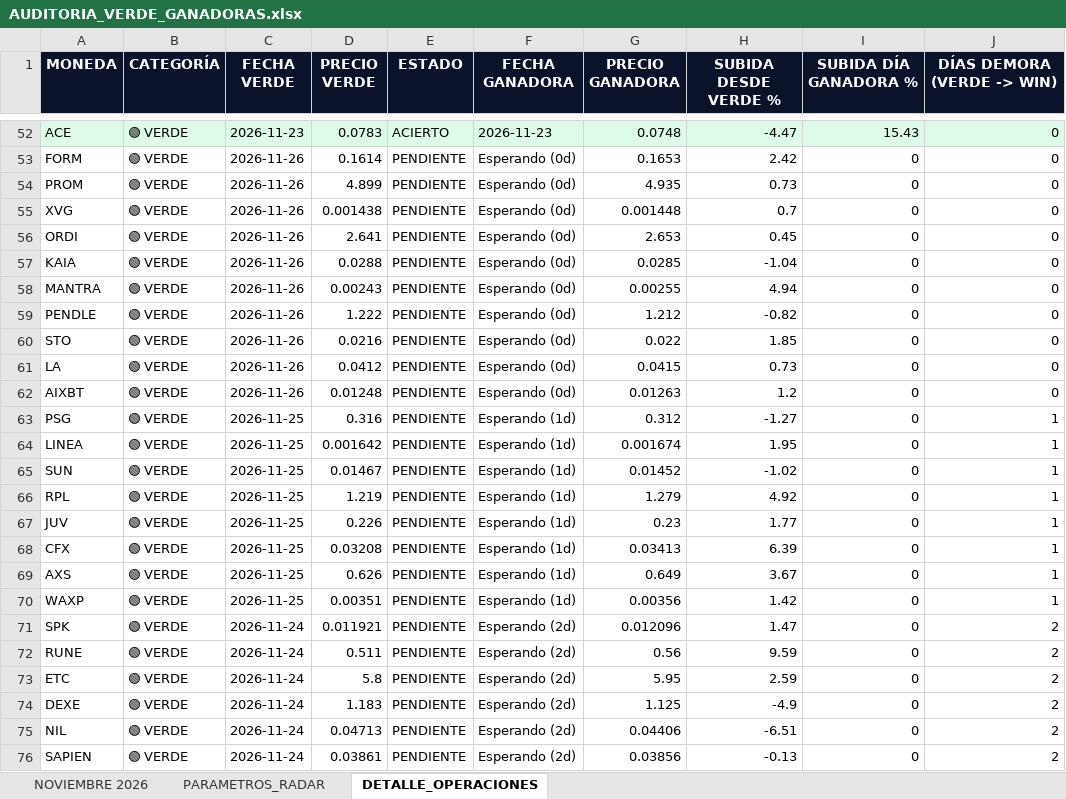
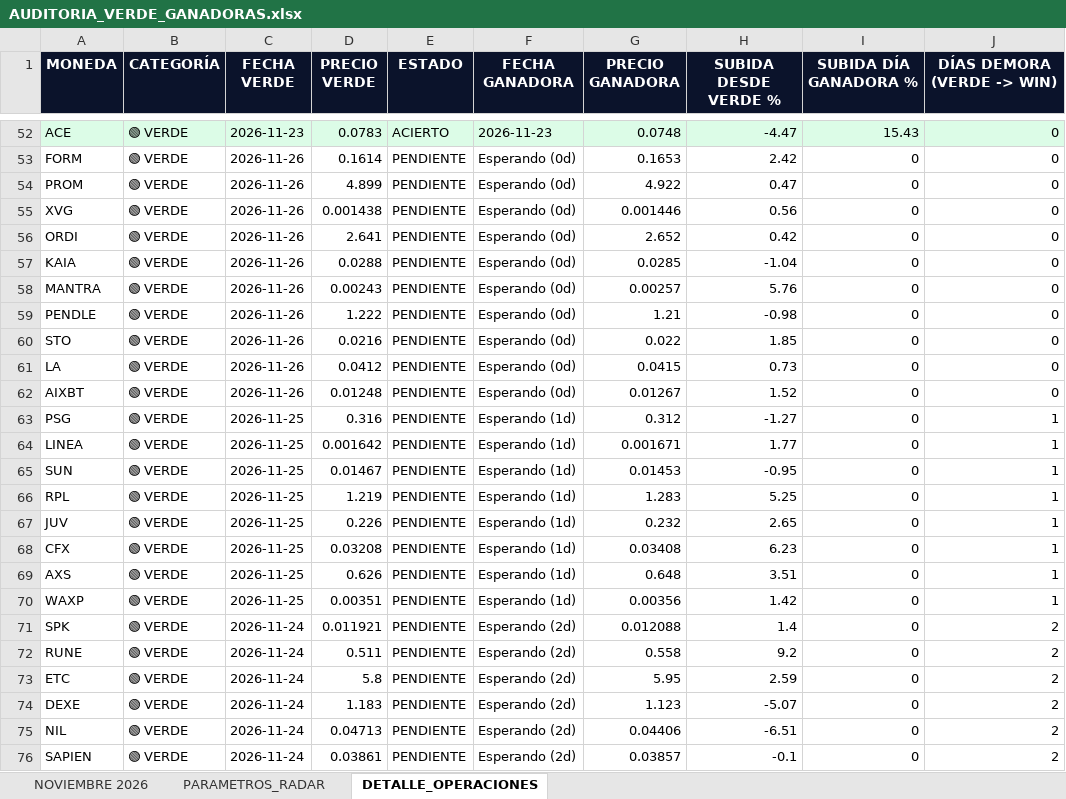
Before and after one commit to kjanoto-coder/panel-cripto, an Excel workbook: AUDITORIA_VERDE_GANADORAS.xlsx, sheet DETALLE_OPERACIONES, drawn as a sheet; only a part is shown, gaps mark what is left out; values as stored, in another font and other column widths than the file's, no borders; the diff covers the shown part only; the diff names each change by its address in the sheet, - before the commit and + after, or states it on an @@ line.

```diff
--- a/AUDITORIA_VERDE_GANADORAS.xlsx (sheet DETALLE_OPERACIONES)
+++ b/AUDITORIA_VERDE_GANADORAS.xlsx (sheet DETALLE_OPERACIONES)
-G54 (PRECIO GANADORA): 4.935
+G54 (PRECIO GANADORA): 4.922
-H54 (SUBIDA DESDE VERDE %): 0.73
+H54 (SUBIDA DESDE VERDE %): 0.47
-G55 (PRECIO GANADORA): 0.001448
+G55 (PRECIO GANADORA): 0.001446
-H55 (SUBIDA DESDE VERDE %): 0.7
+H55 (SUBIDA DESDE VERDE %): 0.56
-G56 (PRECIO GANADORA): 2.653
+G56 (PRECIO GANADORA): 2.652
-H56 (SUBIDA DESDE VERDE %): 0.45
+H56 (SUBIDA DESDE VERDE %): 0.42
-G58 (PRECIO GANADORA): 0.00255
+G58 (PRECIO GANADORA): 0.00257
-H58 (SUBIDA DESDE VERDE %): 4.94
+H58 (SUBIDA DESDE VERDE %): 5.76
-G59 (PRECIO GANADORA): 1.212
+G59 (PRECIO GANADORA): 1.21
-H59 (SUBIDA DESDE VERDE %): -0.82
+H59 (SUBIDA DESDE VERDE %): -0.98
-G62 (PRECIO GANADORA): 0.01263
+G62 (PRECIO GANADORA): 0.01267
-H62 (SUBIDA DESDE VERDE %): 1.2
+H62 (SUBIDA DESDE VERDE %): 1.52
-G64 (PRECIO GANADORA): 0.001674
+G64 (PRECIO GANADORA): 0.001671
-H64 (SUBIDA DESDE VERDE %): 1.95
+H64 (SUBIDA DESDE VERDE %): 1.77
-G65 (PRECIO GANADORA): 0.01452
+G65 (PRECIO GANADORA): 0.01453
-H65 (SUBIDA DESDE VERDE %): -1.02
+H65 (SUBIDA DESDE VERDE %): -0.95
-G66 (PRECIO GANADORA): 1.279
+G66 (PRECIO GANADORA): 1.283
-H66 (SUBIDA DESDE VERDE %): 4.92
+H66 (SUBIDA DESDE VERDE %): 5.25
-G67 (PRECIO GANADORA): 0.23
+G67 (PRECIO GANADORA): 0.232
-H67 (SUBIDA DESDE VERDE %): 1.77
+H67 (SUBIDA DESDE VERDE %): 2.65
-G68 (PRECIO GANADORA): 0.03413
+G68 (PRECIO GANADORA): 0.03408
-H68 (SUBIDA DESDE VERDE %): 6.39
+H68 (SUBIDA DESDE VERDE %): 6.23
-G69 (PRECIO GANADORA): 0.649
+G69 (PRECIO GANADORA): 0.648
-H69 (SUBIDA DESDE VERDE %): 3.67
+H69 (SUBIDA DESDE VERDE %): 3.51
-G71 (PRECIO GANADORA): 0.012096
+G71 (PRECIO GANADORA): 0.012088
-H71 (SUBIDA DESDE VERDE %): 1.47
+H71 (SUBIDA DESDE VERDE %): 1.4
-G72 (PRECIO GANADORA): 0.56
+G72 (PRECIO GANADORA): 0.558
-H72 (SUBIDA DESDE VERDE %): 9.59
+H72 (SUBIDA DESDE VERDE %): 9.2
-G74 (PRECIO GANADORA): 1.125
+G74 (PRECIO GANADORA): 1.123
-H74 (SUBIDA DESDE VERDE %): -4.9
+H74 (SUBIDA DESDE VERDE %): -5.07
-G76 (PRECIO GANADORA): 0.03856
+G76 (PRECIO GANADORA): 0.03857
-H76 (SUBIDA DESDE VERDE %): -0.13
+H76 (SUBIDA DESDE VERDE %): -0.1
```
Also changed, not shown: 76 edited cells elsewhere in this sheet, sheet NOVIEMBRE 2026, sheet PARAMETROS_RADAR, 1 other file.
